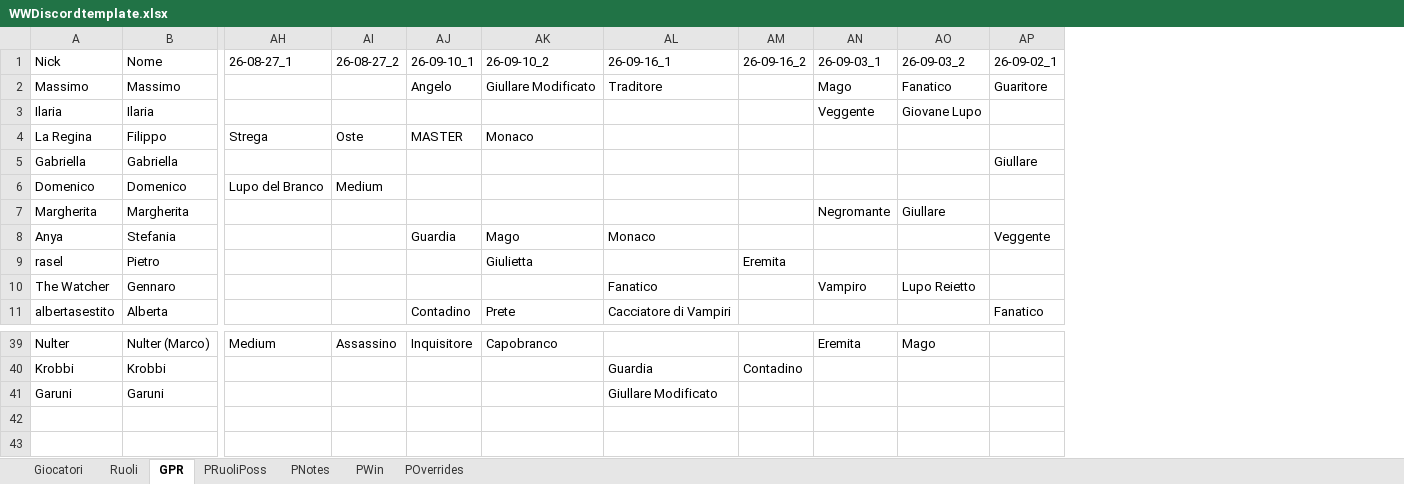
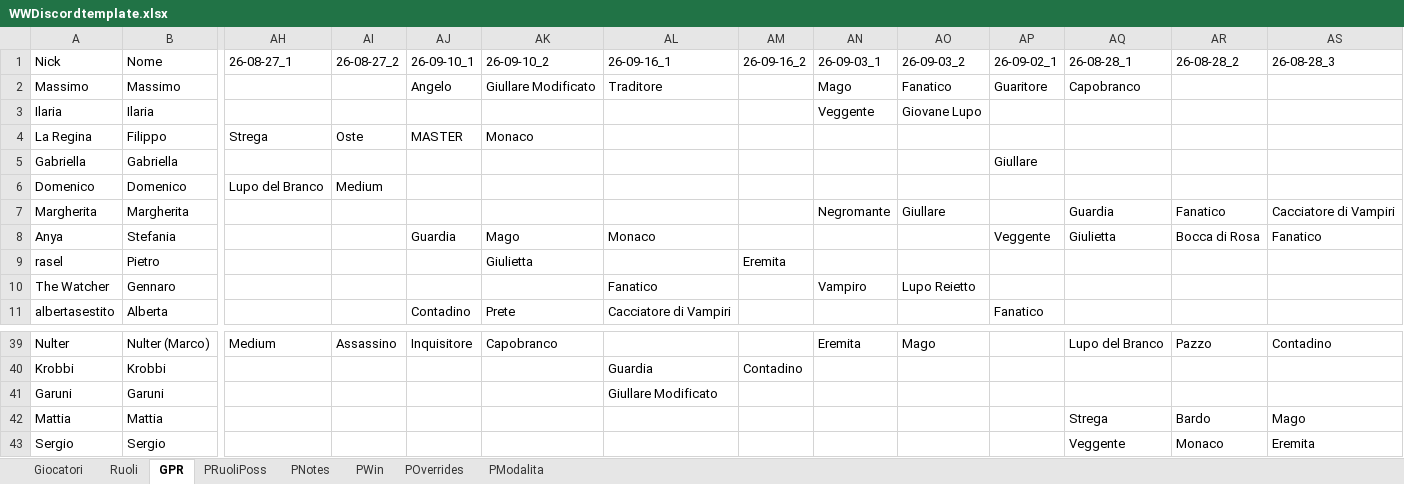
Before and after one commit to FilippoMart/WW-Discord, an Excel workbook: WWDiscordtemplate.xlsx, sheet GPR, drawn as a sheet; only a part is shown, gaps mark what is left out; values as stored, in another font and other column widths than the file's, no borders; rows hold the shown columns only; the diff names each change by its address in the sheet, - before the commit and + after, or states it on an @@ line.

```diff
--- a/WWDiscordtemplate.xlsx (sheet GPR)
+++ b/WWDiscordtemplate.xlsx (sheet GPR)
+sheet tab: PModalita
+column AQ (26-08-28_1), rows 2-8: Capobranco |  |  |  |  | Guardia | Giulietta; row 39: Lupo del Branco
+column AR (26-08-28_2), rows 7-8: Fanatico | Bocca di Rosa; row 39: Pazzo
+column AS (26-08-28_3), rows 7-8: Cacciatore di Vampiri | Fanatico; row 39: Contadino
+row 42: Mattia | Mattia |  |  |  |  |  |  |  |  |  | Strega | Bardo | Mago
+row 43: Sergio | Sergio |  |  |  |  |  |  |  |  |  | Veggente | Monaco | Eremita
```
Also changed, not shown: sheet POverrides, sheet PWin, sheet PNotes, sheet PRuoliPoss, sheet Giocatori, 3 other files.
